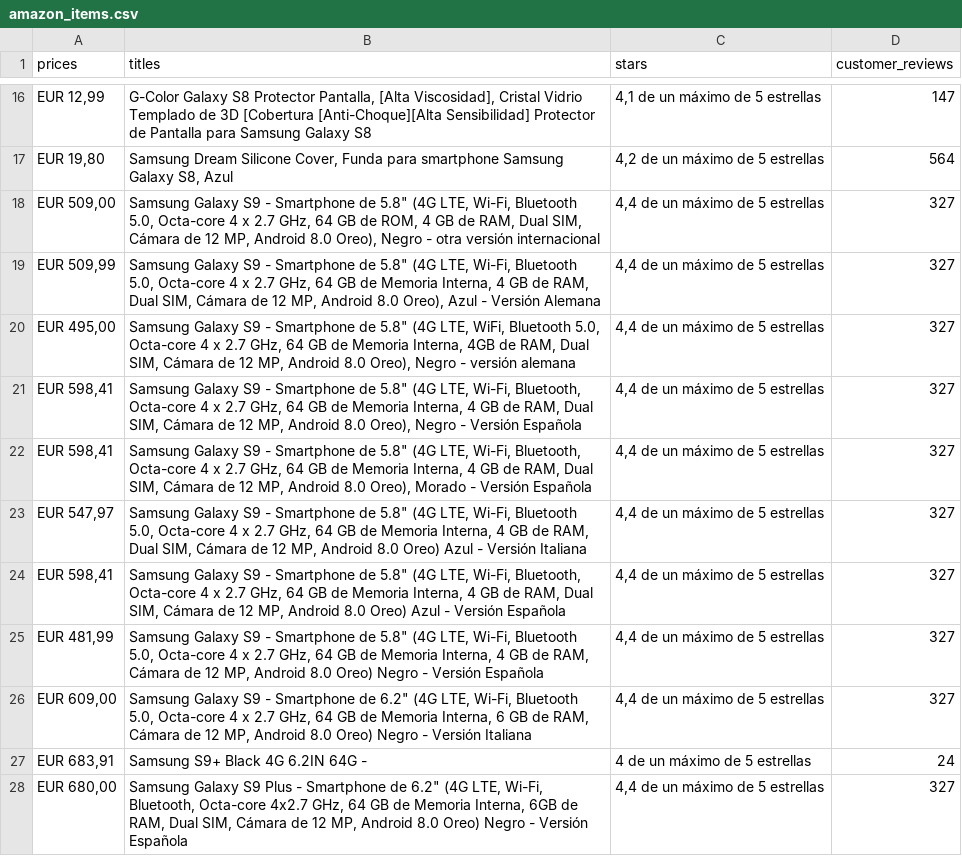
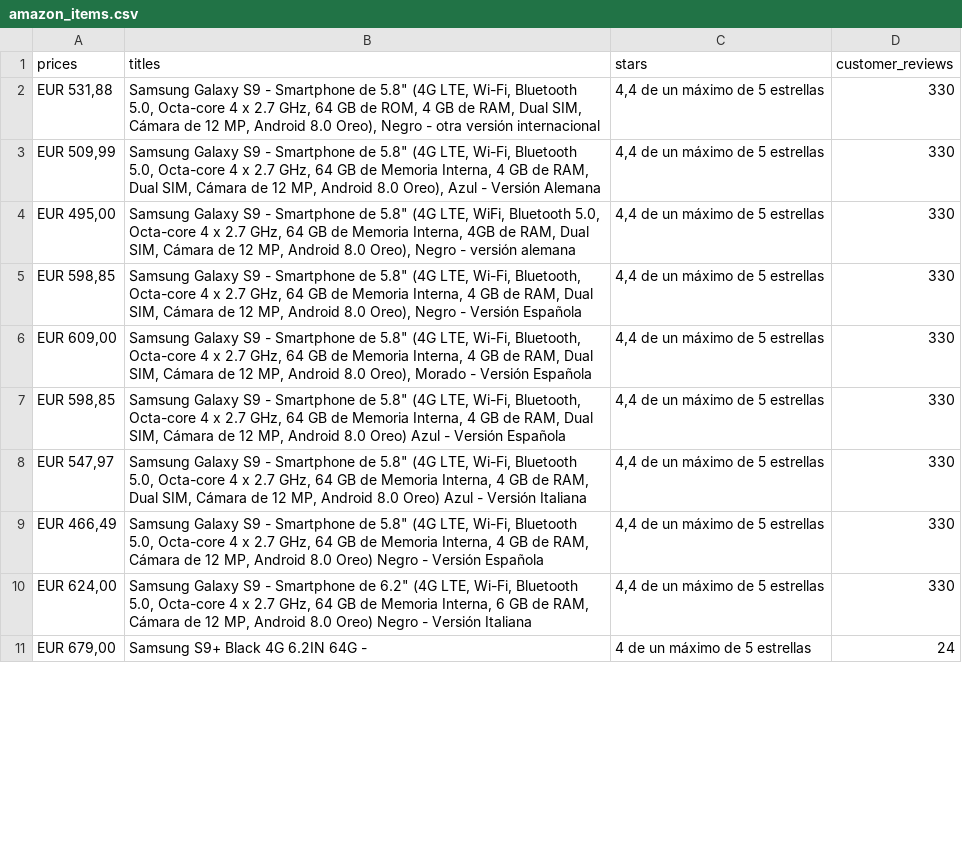
Before and after one commit to daniromero97/Python, a CSV file: e041-WebScraping/amazon_items.csv, drawn as a sheet; only a part is shown, gaps mark what is left out; the diff covers the shown part only.

```diff
--- a/e041-WebScraping/amazon_items.csv
+++ b/e041-WebScraping/amazon_items.csv
@@ -16,13 +2,10 @@ prices,titles,stars,customer_reviews
-"EUR 12,99","G-Color Galaxy S8 Protector Pantalla, [Alta Viscosidad], Cristal Vidrio Templado de 3D [Cobertura [Anti-Choque][Alta Sensibilidad] Protector de Pantalla para Samsung Galaxy S8","4,1 de un máximo de 5 estrellas",147
-"EUR 19,80","Samsung Dream Silicone Cover, Funda para smartphone Samsung Galaxy S8, Azul","4,2 de un máximo de 5 estrellas",564
-"EUR 509,00","Samsung Galaxy S9 - Smartphone de 5.8"" (4G LTE, Wi-Fi, Bluetooth 5.0, Octa-core 4 x 2.7 GHz, 64 GB de ROM, 4 GB de RAM, Dual SIM, Cámara de 12 MP, Android 8.0 Oreo), Negro - otra versión internacional","4,4 de un máximo de 5 estrellas",327
-"EUR 509,99","Samsung Galaxy S9 - Smartphone de 5.8"" (4G LTE, Wi-Fi, Bluetooth 5.0, Octa-core 4 x 2.7 GHz, 64 GB de Memoria Interna, 4 GB de RAM, Dual SIM, Cámara de 12 MP, Android 8.0 Oreo), Azul - Versión Alemana","4,4 de un máximo de 5 estrellas",327
-"EUR 495,00","Samsung Galaxy S9 - Smartphone de 5.8"" (4G LTE, WiFi, Bluetooth 5.0, Octa-core 4 x 2.7 GHz, 64 GB de Memoria Interna, 4GB de RAM, Dual SIM, Cámara de 12 MP, Android 8.0 Oreo), Negro - versión alemana","4,4 de un máximo de 5 estrellas",327
-"EUR 598,41","Samsung Galaxy S9 - Smartphone de 5.8"" (4G LTE, Wi-Fi, Bluetooth, Octa-core 4 x 2.7 GHz, 64 GB de Memoria Interna, 4 GB de RAM, Dual SIM, Cámara de 12 MP, Android 8.0 Oreo), Negro - Versión Española","4,4 de un máximo de 5 estrellas",327
-"EUR 598,41","Samsung Galaxy S9 - Smartphone de 5.8"" (4G LTE, Wi-Fi, Bluetooth, Octa-core 4 x 2.7 GHz, 64 GB de Memoria Interna, 4 GB de RAM, Dual SIM, Cámara de 12 MP, Android 8.0 Oreo), Morado - Versión Española","4,4 de un máximo de 5 estrellas",327
-"EUR 547,97","Samsung Galaxy S9 - Smartphone de 5.8"" (4G LTE, Wi-Fi, Bluetooth 5.0, Octa-core 4 x 2.7 GHz, 64 GB de Memoria Interna, 4 GB de RAM, Dual SIM, Cámara de 12 MP, Android 8.0 Oreo) Azul - Versión Italiana","4,4 de un máximo de 5 estrellas",327
-"EUR 598,41","Samsung Galaxy S9 - Smartphone de 5.8"" (4G LTE, Wi-Fi, Bluetooth, Octa-core 4 x 2.7 GHz, 64 GB de Memoria Interna, 4 GB de RAM, Dual SIM, Cámara de 12 MP, Android 8.0 Oreo) Azul - Versión Española","4,4 de un máximo de 5 estrellas",327
-"EUR 481,99","Samsung Galaxy S9 - Smartphone de 5.8"" (4G LTE, Wi-Fi, Bluetooth 5.0, Octa-core 4 x 2.7 GHz, 64 GB de Memoria Interna, 4 GB de RAM, Cámara de 12 MP, Android 8.0 Oreo) Negro - Versión Española","4,4 de un máximo de 5 estrellas",327
-"EUR 609,00","Samsung Galaxy S9 - Smartphone de 6.2"" (4G LTE, Wi-Fi, Bluetooth 5.0, Octa-core 4 x 2.7 GHz, 64 GB de Memoria Interna, 6 GB de RAM, Cámara de 12 MP, Android 8.0 Oreo) Negro - Versión Italiana","4,4 de un máximo de 5 estrellas",327
-"EUR 683,91",Samsung S9+ Black 4G 6.2IN 64G -,4 de un máximo de 5 estrellas,24
-"EUR 680,00","Samsung Galaxy S9 Plus - Smartphone de 6.2"" (4G LTE, Wi-Fi, Bluetooth, Octa-core 4x2.7 GHz, 64 GB de Memoria Interna, 6GB de RAM, Dual SIM, Cámara de 12 MP, Android 8.0 Oreo) Negro - Versión Española","4,4 de un máximo de 5 estrellas",327
+"EUR 531,88","Samsung Galaxy S9 - Smartphone de 5.8"" (4G LTE, Wi-Fi, Bluetooth 5.0, Octa-core 4 x 2.7 GHz, 64 GB de ROM, 4 GB de RAM, Dual SIM, Cámara de 12 MP, Android 8.0 Oreo), Negro - otra versión internacional","4,4 de un máximo de 5 estrellas",330
+"EUR 509,99","Samsung Galaxy S9 - Smartphone de 5.8"" (4G LTE, Wi-Fi, Bluetooth 5.0, Octa-core 4 x 2.7 GHz, 64 GB de Memoria Interna, 4 GB de RAM, Dual SIM, Cámara de 12 MP, Android 8.0 Oreo), Azul - Versión Alemana","4,4 de un máximo de 5 estrellas",330
+"EUR 495,00","Samsung Galaxy S9 - Smartphone de 5.8"" (4G LTE, WiFi, Bluetooth 5.0, Octa-core 4 x 2.7 GHz, 64 GB de Memoria Interna, 4GB de RAM, Dual SIM, Cámara de 12 MP, Android 8.0 Oreo), Negro - versión alemana","4,4 de un máximo de 5 estrellas",330
+"EUR 598,85","Samsung Galaxy S9 - Smartphone de 5.8"" (4G LTE, Wi-Fi, Bluetooth, Octa-core 4 x 2.7 GHz, 64 GB de Memoria Interna, 4 GB de RAM, Dual SIM, Cámara de 12 MP, Android 8.0 Oreo), Negro - Versión Española","4,4 de un máximo de 5 estrellas",330
+"EUR 609,00","Samsung Galaxy S9 - Smartphone de 5.8"" (4G LTE, Wi-Fi, Bluetooth, Octa-core 4 x 2.7 GHz, 64 GB de Memoria Interna, 4 GB de RAM, Dual SIM, Cámara de 12 MP, Android 8.0 Oreo), Morado - Versión Española","4,4 de un máximo de 5 estrellas",330
+"EUR 598,85","Samsung Galaxy S9 - Smartphone de 5.8"" (4G LTE, Wi-Fi, Bluetooth, Octa-core 4 x 2.7 GHz, 64 GB de Memoria Interna, 4 GB de RAM, Dual SIM, Cámara de 12 MP, Android 8.0 Oreo) Azul - Versión Española","4,4 de un máximo de 5 estrellas",330
+"EUR 547,97","Samsung Galaxy S9 - Smartphone de 5.8"" (4G LTE, Wi-Fi, Bluetooth 5.0, Octa-core 4 x 2.7 GHz, 64 GB de Memoria Interna, 4 GB de RAM, Dual SIM, Cámara de 12 MP, Android 8.0 Oreo) Azul - Versión Italiana","4,4 de un máximo de 5 estrellas",330
+"EUR 466,49","Samsung Galaxy S9 - Smartphone de 5.8"" (4G LTE, Wi-Fi, Bluetooth 5.0, Octa-core 4 x 2.7 GHz, 64 GB de Memoria Interna, 4 GB de RAM, Cámara de 12 MP, Android 8.0 Oreo) Negro - Versión Española","4,4 de un máximo de 5 estrellas",330
+"EUR 624,00","Samsung Galaxy S9 - Smartphone de 6.2"" (4G LTE, Wi-Fi, Bluetooth 5.0, Octa-core 4 x 2.7 GHz, 64 GB de Memoria Interna, 6 GB de RAM, Cámara de 12 MP, Android 8.0 Oreo) Negro - Versión Italiana","4,4 de un máximo de 5 estrellas",330
+"EUR 679,00",Samsung S9+ Black 4G 6.2IN 64G -,4 de un máximo de 5 estrellas,24
```
Also changed, not shown: 17 added rows, 15 removed rows and 6 edited cells elsewhere in this file, 1 other file.
